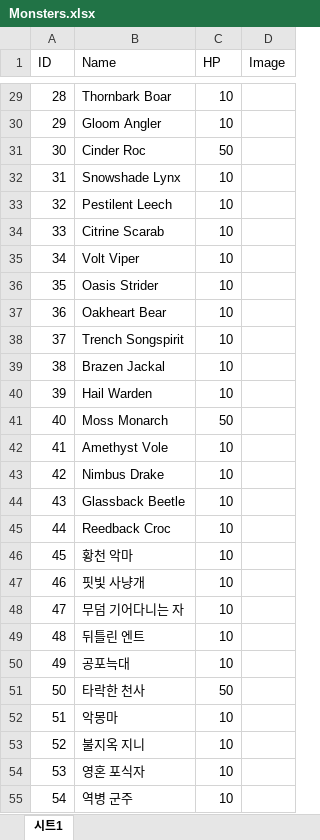
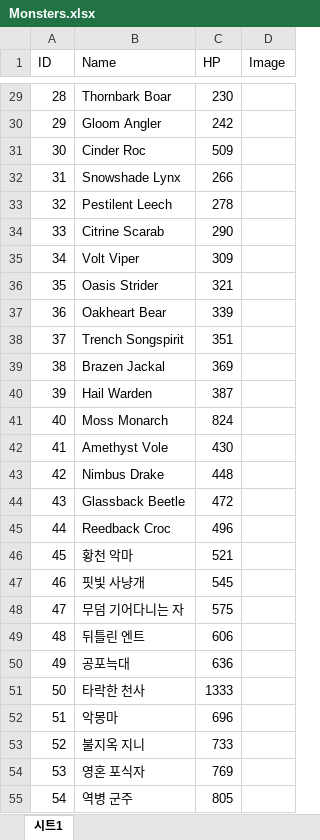
Before and after one commit to zdaw27/parser2, an Excel workbook: Assets/Spreadsheets/Monsters.xlsx, sheet 시트1, drawn as a sheet; only a part is shown, gaps mark what is left out; values as stored, in another font and other column widths than the file's, no borders; charts and pictures not drawn; the diff covers the shown part only; the diff names each change by its address in the sheet, - before the commit and + after, or states it on an @@ line.

```diff
--- a/Assets/Spreadsheets/Monsters.xlsx (sheet 시트1)
+++ b/Assets/Spreadsheets/Monsters.xlsx (sheet 시트1)
-C29 (HP): 10
+C29 (HP): 230
-C30 (HP): 10
+C30 (HP): 242
-C31 (HP): 50
+C31 (HP): 509
-C32 (HP): 10
+C32 (HP): 266
-C33 (HP): 10
+C33 (HP): 278
-C34 (HP): 10
+C34 (HP): 290
-C35 (HP): 10
+C35 (HP): 309
-C36 (HP): 10
+C36 (HP): 321
-C37 (HP): 10
+C37 (HP): 339
-C38 (HP): 10
+C38 (HP): 351
-C39 (HP): 10
+C39 (HP): 369
-C40 (HP): 10
+C40 (HP): 387
-C41 (HP): 50
+C41 (HP): 824
-C42 (HP): 10
+C42 (HP): 430
-C43 (HP): 10
+C43 (HP): 448
-C44 (HP): 10
+C44 (HP): 472
-C45 (HP): 10
+C45 (HP): 496
-C46 (HP): 10
+C46 (HP): 521
-C47 (HP): 10
+C47 (HP): 545
-C48 (HP): 10
+C48 (HP): 575
-C49 (HP): 10
+C49 (HP): 606
-C50 (HP): 10
+C50 (HP): 636
-C51 (HP): 50
+C51 (HP): 1333
-C52 (HP): 10
+C52 (HP): 696
-C53 (HP): 10
+C53 (HP): 733
-C54 (HP): 10
+C54 (HP): 769
-C55 (HP): 10
+C55 (HP): 805
```
Also changed, not shown: 78 edited cells elsewhere in this sheet, Assets/Spreadsheets/Items_Etc.xlsx, Assets/Spreadsheets/Stages.xlsx, 26 other files.
